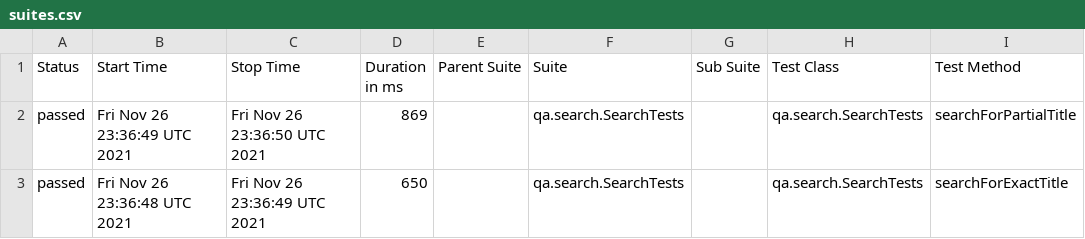
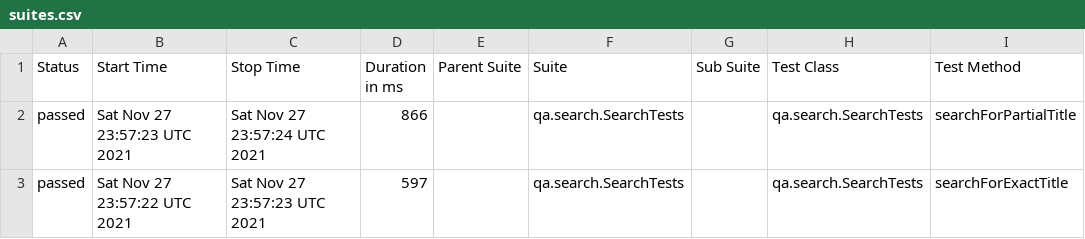
Before and after one commit to reinaldorossetti/playwright-kotlin-junit5, a CSV file: chromium/data/suites.csv, drawn as a sheet; only a part is shown; the diff names each change by its address in the sheet, - before the commit and + after, or states it on an @@ line.

```diff
--- a/chromium/data/suites.csv
+++ b/chromium/data/suites.csv
-B2 (Start Time): Fri Nov 26 23:36:49 UTC 2021
+B2 (Start Time): Sat Nov 27 23:57:23 UTC 2021
-C2 (Stop Time): Fri Nov 26 23:36:50 UTC 2021
+C2 (Stop Time): Sat Nov 27 23:57:24 UTC 2021
-D2 (Duration in ms): 869
+D2 (Duration in ms): 866
-B3 (Start Time): Fri Nov 26 23:36:48 UTC 2021
+B3 (Start Time): Sat Nov 27 23:57:22 UTC 2021
-C3 (Stop Time): Fri Nov 26 23:36:49 UTC 2021
+C3 (Stop Time): Sat Nov 27 23:57:23 UTC 2021
-D3 (Duration in ms): 650
+D3 (Duration in ms): 597
```
Also changed, not shown: 18 other files.
